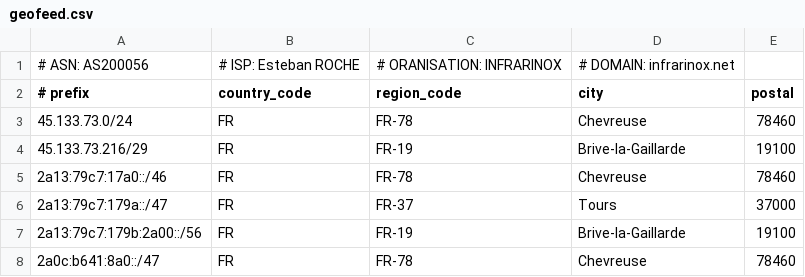
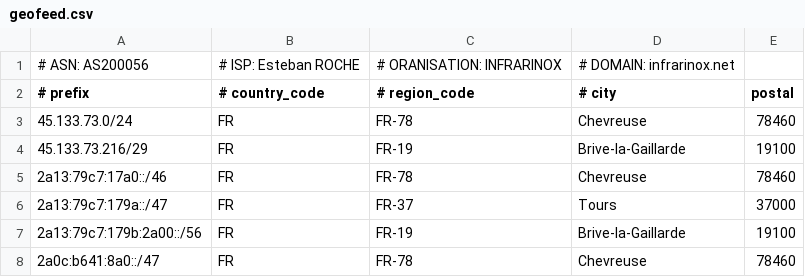
Before and after one commit to as200056/ips, a CSV file: geofeed.csv, drawn as a sheet.

Commit message:
Update geofeed.csv

```diff
--- a/geofeed.csv
+++ b/geofeed.csv
@@ -1,3 +1,3 @@
 # ASN: AS200056,# ISP: Esteban ROCHE,# ORANISATION: INFRARINOX,# DOMAIN: infrarinox.net,
-# prefix,country_code,region_code,city,postal
+# prefix,# country_code,# region_code,# city,postal
 45.133.73.0/24,FR,FR-78,Chevreuse,78460
```
